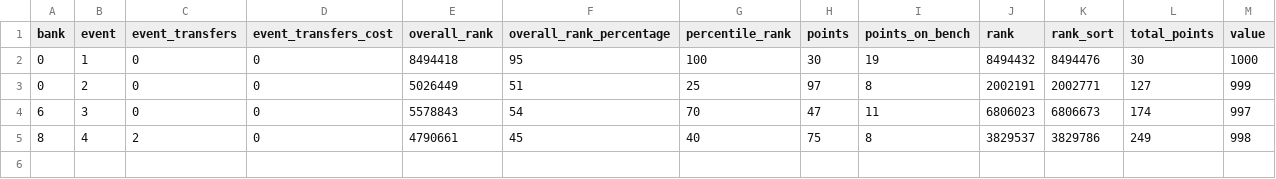
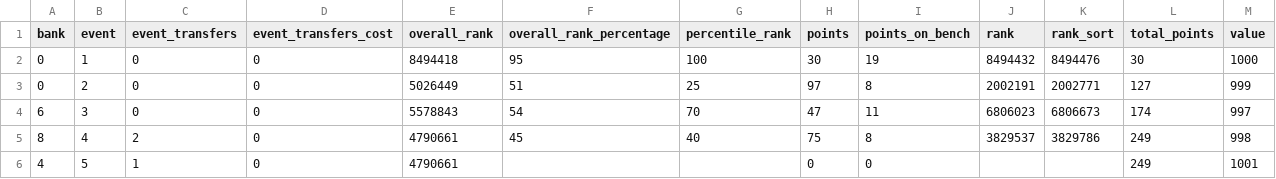
Before and after one commit to tametheboardgame/fpl-data-model, a CSV file: data/chatgpt/my_gameweek_history.csv, drawn as a sheet.

```diff
--- a/data/chatgpt/my_gameweek_history.csv
+++ b/data/chatgpt/my_gameweek_history.csv
@@ -5 +5,2 @@ bank,event,event_transfers,event_transfers_cost,overall_rank,overall_rank_percen
 8,4,2,0,4790661,45,40,75,8,3829537,3829786,249,998
+4,5,1,0,4790661,,,0,0,,,249,1001
```
Also changed, not shown: data/chatgpt/fixtures.csv, data/chatgpt/my_transfers.csv, 14 other files.
